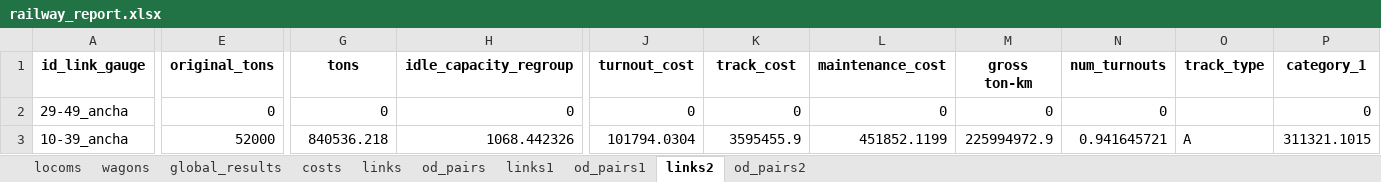
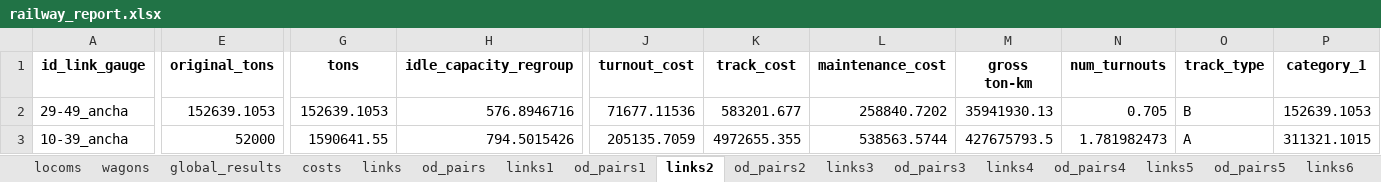
Before and after one commit to abenassi/freight-transport-network, an Excel workbook: reports/railway_report.xlsx, sheet links2, drawn as a sheet; only a part is shown, gaps mark what is left out; values as stored, in another font and other column widths than the file's, no borders; the diff covers the shown part only; the diff names each change by its address in the sheet, - before the commit and + after, or states it on an @@ line.

Commit message:
Changes in parameters. Fix idle capacity of no regroup ods being written to links.

```diff
--- a/reports/railway_report.xlsx (sheet links2)
+++ b/reports/railway_report.xlsx (sheet links2)
+sheet tab: links3
+sheet tab: od_pairs3
+sheet tab: links4
+sheet tab: od_pairs4
+sheet tab: links5
+sheet tab: od_pairs5
+sheet tab: links6
-E2 (original_tons): 0
+E2 (original_tons): 152639.1053
-G2 (tons): 0
+G2 (tons): 152639.1053
-H2 (idle_capacity_regroup): 0
+H2 (idle_capacity_regroup): 576.8946716
-J2 (turnout_cost): 0
+J2 (turnout_cost): 71677.11536
-K2 (track_cost): 0
+K2 (track_cost): 583201.677
-L2 (maintenance_cost): 0
+L2 (maintenance_cost): 258840.7202
-M2 (gross ton-km): 0
+M2 (gross ton-km): 35941930.13
-N2 (num_turnouts): 0
+N2 (num_turnouts): 0.705
-O2 (track_type): (empty)
+O2 (track_type): B
-P2 (category_1): 0
+P2 (category_1): 152639.1053
-G3 (tons): 840536.218
+G3 (tons): 1590641.55
-H3 (idle_capacity_regroup): 1068.442326
+H3 (idle_capacity_regroup): 794.5015426
-J3 (turnout_cost): 101794.0304
+J3 (turnout_cost): 205135.7059
-K3 (track_cost): 3595455.9
+K3 (track_cost): 4972655.355
-L3 (maintenance_cost): 451852.1199
+L3 (maintenance_cost): 538563.5744
-M3 (gross ton-km): 225994972.9
+M3 (gross ton-km): 427675793.5
-N3 (num_turnouts): 0.941645721
+N3 (num_turnouts): 1.781982473
```
Also changed, not shown: 21 added rows and 1465 edited cells elsewhere in this sheet, sheet od_pairs2, sheet od_pairs1, sheet links1, sheet links, sheet od_pairs, sheet costs, 3 more sheets, other sheet tabs, data/railway_od_pairs.xlsx, reports/freight_network_report.xlsx, 2 other files.
